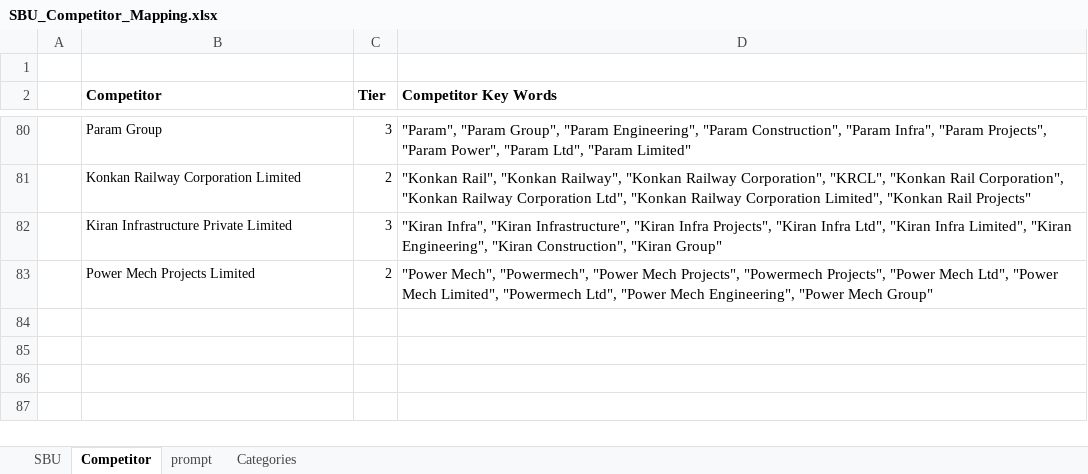
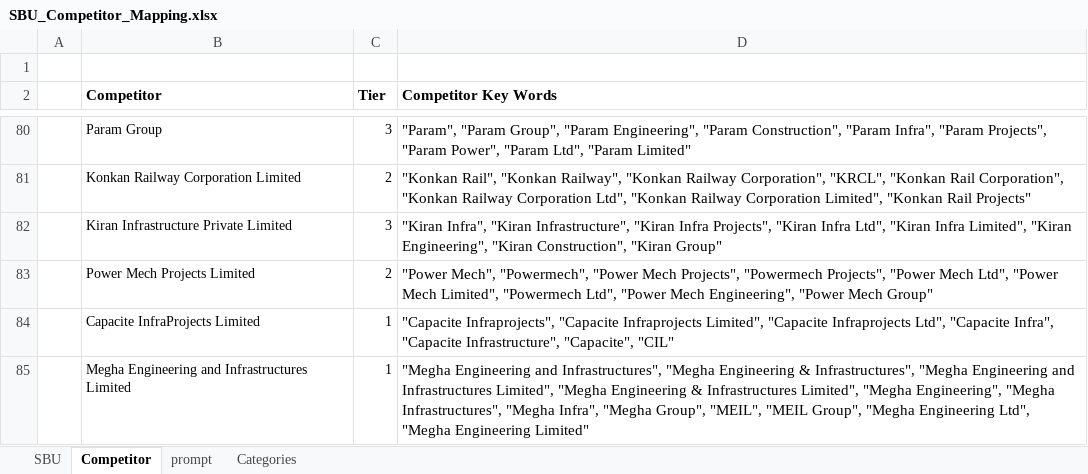
Before and after one commit to Apoorvasankuri/Competitor-Intelligence-Dashboard_Cron, an Excel workbook: SBU_Competitor_Mapping.xlsx, sheet Competitor, drawn as a sheet; only a part is shown, gaps mark what is left out; values as stored, in another font and other column widths than the file's, no borders; the diff names each change by its address in the sheet, - before the commit and + after, or states it on an @@ line.

```diff
--- a/SBU_Competitor_Mapping.xlsx (sheet Competitor)
+++ b/SBU_Competitor_Mapping.xlsx (sheet Competitor)
+row 84:  | Capacite InfraProjects Limited | 1 | "Capacite Infraprojects", "Capacite Infraprojects Limited", "Capacite Infraprojects Ltd", "Capacite Infra", "Capacite Infrastructure", "Capacite", "CIL"
+row 85:  | Megha Engineering and Infrastructures Limited | 1 | "Megha Engineering and Infrastructures", "Megha Engineering & Infrastructures", "Megha Engineering and Infrastructures Limited", "Megha Engineering & Infrastructures Limited", "Megha Engineering", "Megha Infrastructures", "Megha Infra", "Megha Group", "MEIL", "MEIL Group", "Megha Engineering Ltd", "Megha Engineering Limited"
```
Also changed, not shown: 1 other file.
